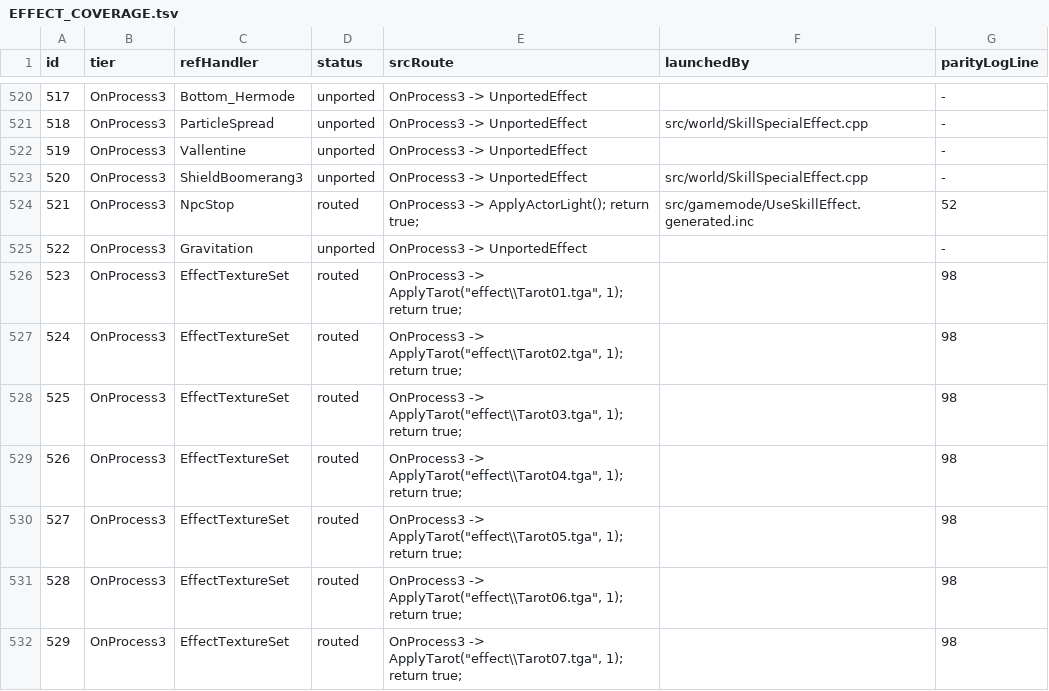
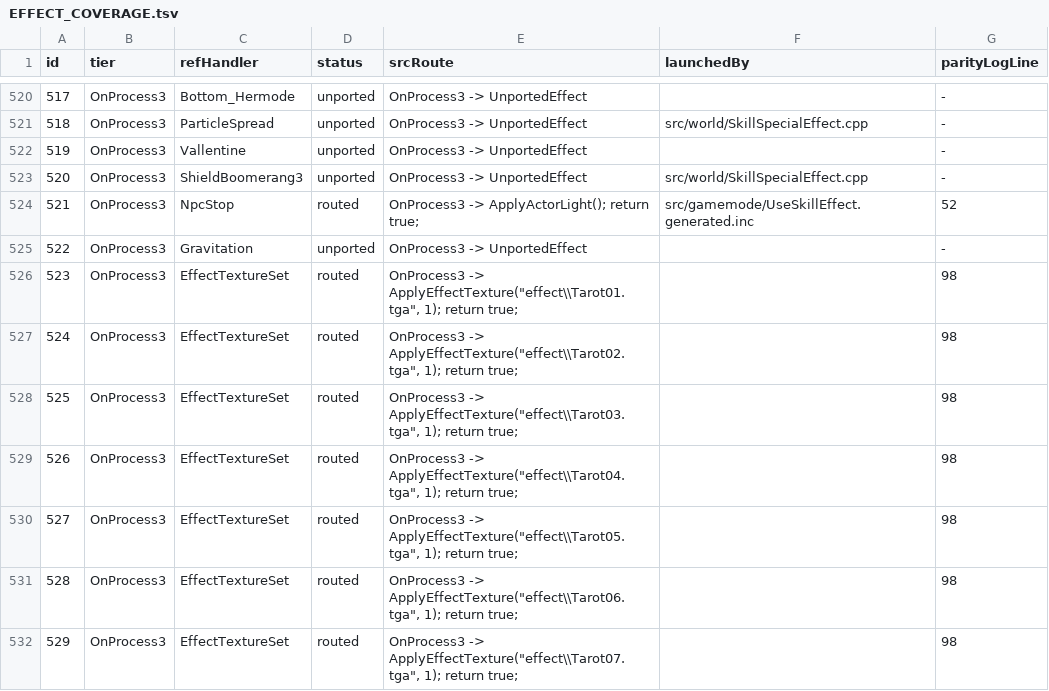
Before and after one commit to Sziadan/open-midgard, a TSV file: docs/skill/generated/EFFECT_COVERAGE.tsv, drawn as a sheet; only a part is shown, gaps mark what is left out; the diff covers the shown part only.

Commit message:
Port EffectTextureSet selectors 14 and 100

```diff
--- a/docs/skill/generated/EFFECT_COVERAGE.tsv
+++ b/docs/skill/generated/EFFECT_COVERAGE.tsv
@@ -525,8 +525,8 @@ id	tier	refHandler	status	srcRoute	launchedBy	parityLogLine
 522	OnProcess3	Gravitation	unported	OnProcess3 -> UnportedEffect		-
-523	OnProcess3	EffectTextureSet	routed	"OnProcess3 -> ApplyTarot(""effect\\Tarot01.tga"", 1); return true;"		98
-524	OnProcess3	EffectTextureSet	routed	"OnProcess3 -> ApplyTarot(""effect\\Tarot02.tga"", 1); return true;"		98
-525	OnProcess3	EffectTextureSet	routed	"OnProcess3 -> ApplyTarot(""effect\\Tarot03.tga"", 1); return true;"		98
-526	OnProcess3	EffectTextureSet	routed	"OnProcess3 -> ApplyTarot(""effect\\Tarot04.tga"", 1); return true;"		98
-527	OnProcess3	EffectTextureSet	routed	"OnProcess3 -> ApplyTarot(""effect\\Tarot05.tga"", 1); return true;"		98
-528	OnProcess3	EffectTextureSet	routed	"OnProcess3 -> ApplyTarot(""effect\\Tarot06.tga"", 1); return true;"		98
-529	OnProcess3	EffectTextureSet	routed	"OnProcess3 -> ApplyTarot(""effect\\Tarot07.tga"", 1); return true;"		98
+523	OnProcess3	EffectTextureSet	routed	"OnProcess3 -> ApplyEffectTexture(""effect\\Tarot01.tga"", 1); return true;"		98
+524	OnProcess3	EffectTextureSet	routed	"OnProcess3 -> ApplyEffectTexture(""effect\\Tarot02.tga"", 1); return true;"		98
+525	OnProcess3	EffectTextureSet	routed	"OnProcess3 -> ApplyEffectTexture(""effect\\Tarot03.tga"", 1); return true;"		98
+526	OnProcess3	EffectTextureSet	routed	"OnProcess3 -> ApplyEffectTexture(""effect\\Tarot04.tga"", 1); return true;"		98
+527	OnProcess3	EffectTextureSet	routed	"OnProcess3 -> ApplyEffectTexture(""effect\\Tarot05.tga"", 1); return true;"		98
+528	OnProcess3	EffectTextureSet	routed	"OnProcess3 -> ApplyEffectTexture(""effect\\Tarot06.tga"", 1); return true;"		98
+529	OnProcess3	EffectTextureSet	routed	"OnProcess3 -> ApplyEffectTexture(""effect\\Tarot07.tga"", 1); return true;"		98
```
Also changed, not shown: 23 edited cells elsewhere in this file, 9 other files.
